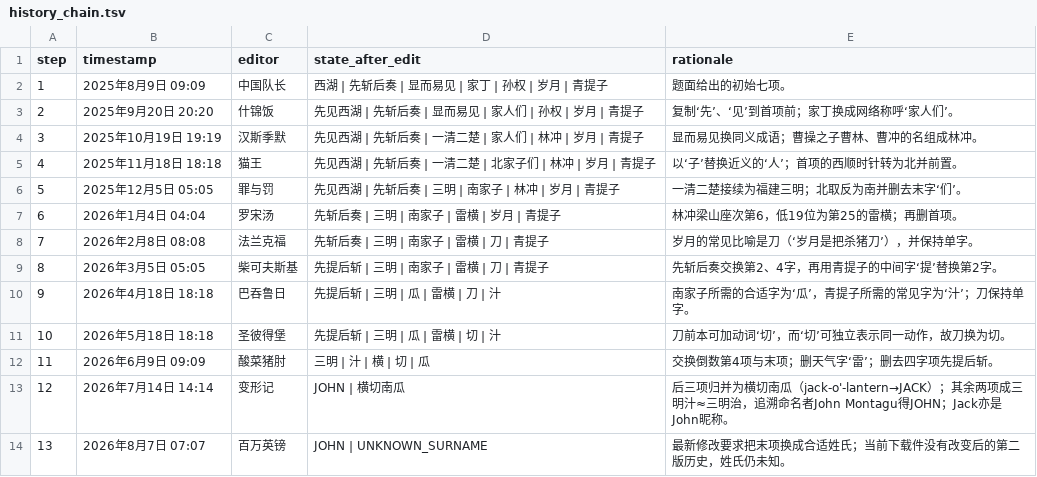
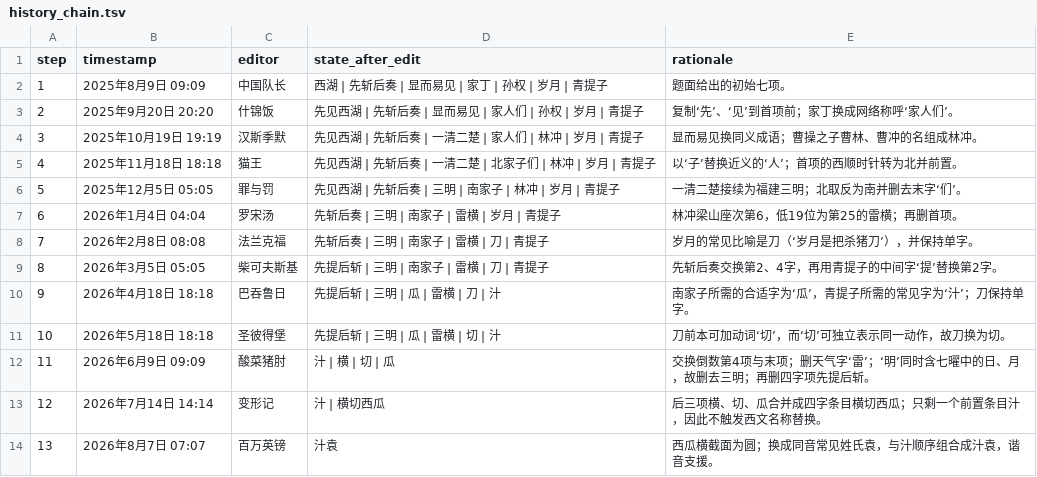
Before and after one commit to Lost-in-Harem/CCBC-17-LLM-Work, a TSV file: rounds/toringmoni/nodes/c03-make-your-own-history/artifacts/history_chain.tsv, drawn as a sheet.

```diff
--- a/rounds/toringmoni/nodes/c03-make-your-own-history/artifacts/history_chain.tsv
+++ b/rounds/toringmoni/nodes/c03-make-your-own-history/artifacts/history_chain.tsv
@@ -11,4 +11,4 @@ step	timestamp	editor	state_after_edit	rationale
 10	2026年5月18日 18:18	圣彼得堡	先提后斩 | 三明 | 瓜 | 雷横 | 切 | 汁	刀前本可加动词‘切’，而‘切’可独立表示同一动作，故刀换为切。
-11	2026年6月9日 09:09	酸菜猪肘	三明 | 汁 | 横 | 切 | 瓜	交换倒数第4项与末项；删天气字‘雷’；删去四字项先提后斩。
-12	2026年7月14日 14:14	变形记	JOHN | 横切南瓜	后三项归并为横切南瓜（jack-o'-lantern→JACK）；其余两项成三明汁≈三明治，追溯命名者John Montagu得JOHN；Jack亦是John昵称。
-13	2026年8月7日 07:07	百万英镑	JOHN | UNKNOWN_SURNAME	最新修改要求把末项换成合适姓氏；当前下载件没有改变后的第二版历史，姓氏仍未知。
+11	2026年6月9日 09:09	酸菜猪肘	汁 | 横 | 切 | 瓜	交换倒数第4项与末项；删天气字‘雷’；‘明’同时含七曜中的日、月，故删去三明；再删四字项先提后斩。
+12	2026年7月14日 14:14	变形记	汁 | 横切西瓜	后三项横、切、瓜合并成四字条目横切西瓜；只剩一个前置条目汁，因此不触发西文名称替换。
+13	2026年8月7日 07:07	百万英镑	汁袁	西瓜横截面为圆；换成同音常见姓氏袁，与汁顺序组合成汁袁，谐音支援。
```
Also changed, not shown: rounds/toringmoni/nodes/c07-carbon-based-lifeform-calculator/artifacts/unit_results.tsv, 6 other files.
